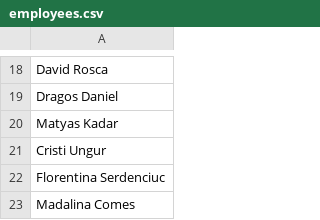
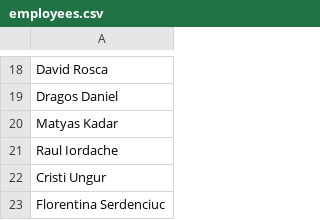
Before and after one commit to pontaj-servelect/pontaj, a CSV file: employees.csv, drawn as a sheet; only a part is shown, gaps mark what is left out; the shorter side is filled out with more unchanged rows; the diff names each change by its address in the sheet, - before the commit and + after, or states it on an @@ line.

Commit message:
Update employees.csv

```diff
--- a/employees.csv
+++ b/employees.csv
+row 21: Raul Iordache
```
